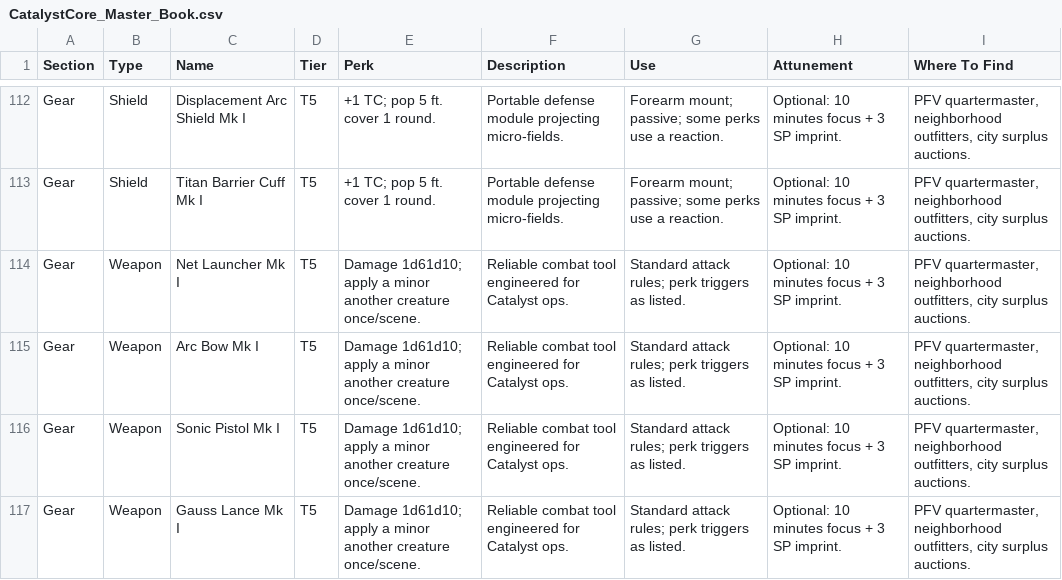
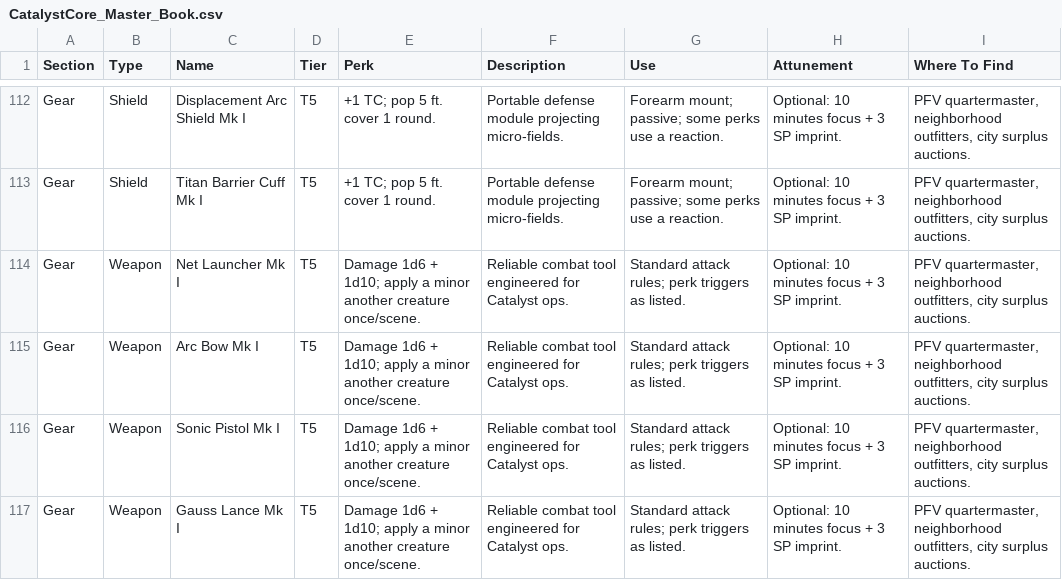
Before and after one commit to shawnzyp/CCCCG, a CSV file: CatalystCore_Master_Book.csv, drawn as a sheet; only a part is shown, gaps mark what is left out; the diff covers the shown part only.

Commit message:
Clarify Catalyst weapon damage dice

```diff
--- a/CatalystCore_Master_Book.csv
+++ b/CatalystCore_Master_Book.csv
@@ -113,5 +113,5 @@ Gear,Shield,Displacement Arc Shield Mk I,T5,+1 TC; pop 5 ft. cover 1 round.,Port
 Gear,Shield,Titan Barrier Cuff Mk I,T5,+1 TC; pop 5 ft. cover 1 round.,Portable defense module projecting micro-fields.,Forearm mount; passive; some perks use a reaction.,Optional: 10 minutes focus + 3 SP imprint.,"PFV quartermaster, neighborhood outfitters, city surplus auctions."
-Gear,Weapon,Net Launcher Mk I,T5,Damage 1d61d10; apply a minor another creature once/scene.,Reliable combat tool engineered for Catalyst ops.,Standard attack rules; perk triggers as listed.,Optional: 10 minutes focus + 3 SP imprint.,"PFV quartermaster, neighborhood outfitters, city surplus auctions."
-Gear,Weapon,Arc Bow Mk I,T5,Damage 1d61d10; apply a minor another creature once/scene.,Reliable combat tool engineered for Catalyst ops.,Standard attack rules; perk triggers as listed.,Optional: 10 minutes focus + 3 SP imprint.,"PFV quartermaster, neighborhood outfitters, city surplus auctions."
-Gear,Weapon,Sonic Pistol Mk I,T5,Damage 1d61d10; apply a minor another creature once/scene.,Reliable combat tool engineered for Catalyst ops.,Standard attack rules; perk triggers as listed.,Optional: 10 minutes focus + 3 SP imprint.,"PFV quartermaster, neighborhood outfitters, city surplus auctions."
-Gear,Weapon,Gauss Lance Mk I,T5,Damage 1d61d10; apply a minor another creature once/scene.,Reliable combat tool engineered for Catalyst ops.,Standard attack rules; perk triggers as listed.,Optional: 10 minutes focus + 3 SP imprint.,"PFV quartermaster, neighborhood outfitters, city surplus auctions."
+Gear,Weapon,Net Launcher Mk I,T5,Damage 1d6 + 1d10; apply a minor another creature once/scene.,Reliable combat tool engineered for Catalyst ops.,Standard attack rules; perk triggers as listed.,Optional: 10 minutes focus + 3 SP imprint.,"PFV quartermaster, neighborhood outfitters, city surplus auctions."
+Gear,Weapon,Arc Bow Mk I,T5,Damage 1d6 + 1d10; apply a minor another creature once/scene.,Reliable combat tool engineered for Catalyst ops.,Standard attack rules; perk triggers as listed.,Optional: 10 minutes focus + 3 SP imprint.,"PFV quartermaster, neighborhood outfitters, city surplus auctions."
+Gear,Weapon,Sonic Pistol Mk I,T5,Damage 1d6 + 1d10; apply a minor another creature once/scene.,Reliable combat tool engineered for Catalyst ops.,Standard attack rules; perk triggers as listed.,Optional: 10 minutes focus + 3 SP imprint.,"PFV quartermaster, neighborhood outfitters, city surplus auctions."
+Gear,Weapon,Gauss Lance Mk I,T5,Damage 1d6 + 1d10; apply a minor another creature once/scene.,Reliable combat tool engineered for Catalyst ops.,Standard attack rules; perk triggers as listed.,Optional: 10 minutes focus + 3 SP imprint.,"PFV quartermaster, neighborhood outfitters, city surplus auctions."
```
Also changed, not shown: 16 edited cells elsewhere in this file, 1 other file.
